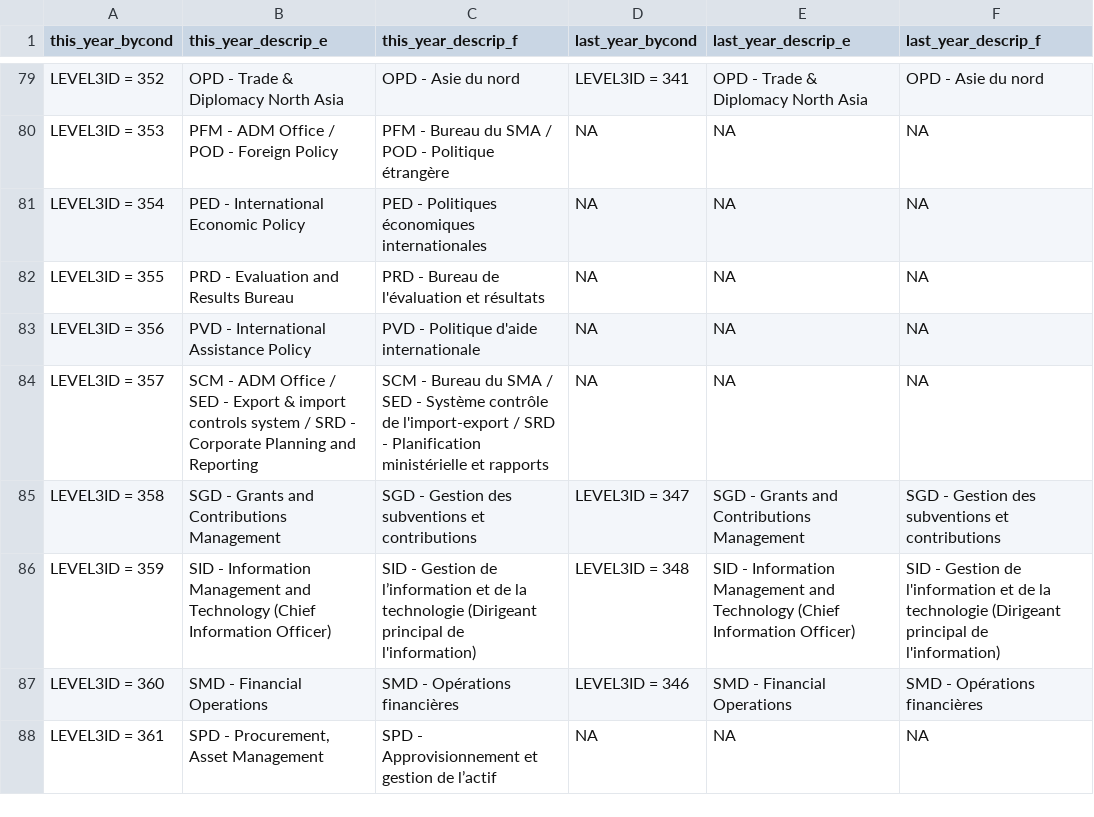
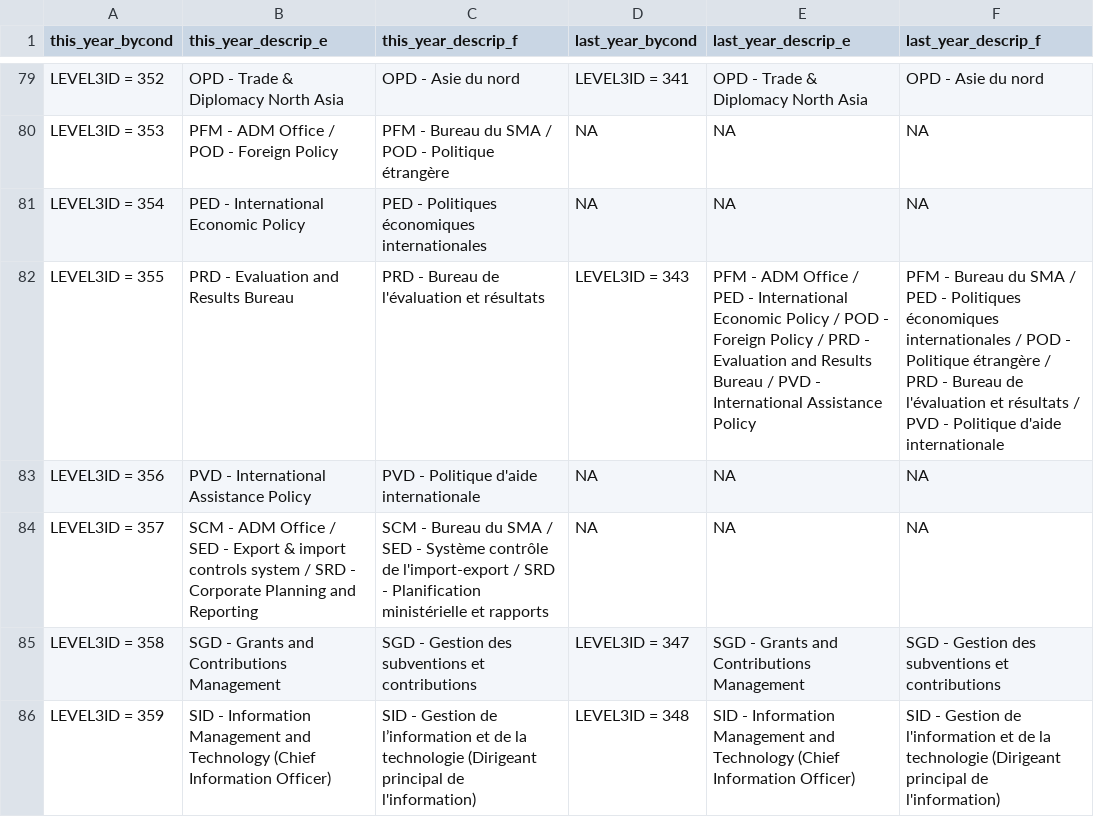
Before and after one commit to obyrneb/pses_2022, a CSV file: data/pses_2022_orgs_lookup.csv, drawn as a sheet; only a part is shown, gaps mark what is left out; the shorter side is filled out with more unchanged rows.

Commit message:
Update to PRD last year sector code in org map

```diff
--- a/data/pses_2022_orgs_lookup.csv
+++ b/data/pses_2022_orgs_lookup.csv
@@ -81,3 +81,3 @@ LEVEL3ID = 353,PFM - ADM Office / POD - Foreign Policy,PFM - Bureau du SMA / POD
 LEVEL3ID = 354,PED - International Economic Policy,PED - Politiques économiques internationales,NA,NA,NA
-LEVEL3ID = 355,PRD - Evaluation and Results Bureau,PRD - Bureau de l'évaluation et résultats,NA,NA,NA
+LEVEL3ID = 355,PRD - Evaluation and Results Bureau,PRD - Bureau de l'évaluation et résultats,LEVEL3ID = 343,PFM - ADM Office / PED - International Economic Policy / POD - Foreign Policy / PRD - Evaluation and Results Bureau / PVD - International Assistance Policy,PFM - Bureau du SMA / PED - Politiques économiques internationales / POD - Politique étrangère / PRD - Bureau de l'évaluation et résultats / PVD - Politique d'aide internationale
 LEVEL3ID = 356,PVD - International Assistance Policy,PVD - Politique d'aide internationale,NA,NA,NA
```
Also changed, not shown: 3 other files.
